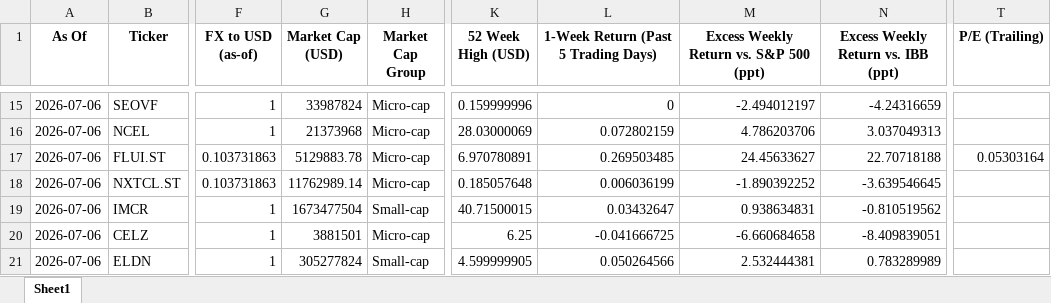
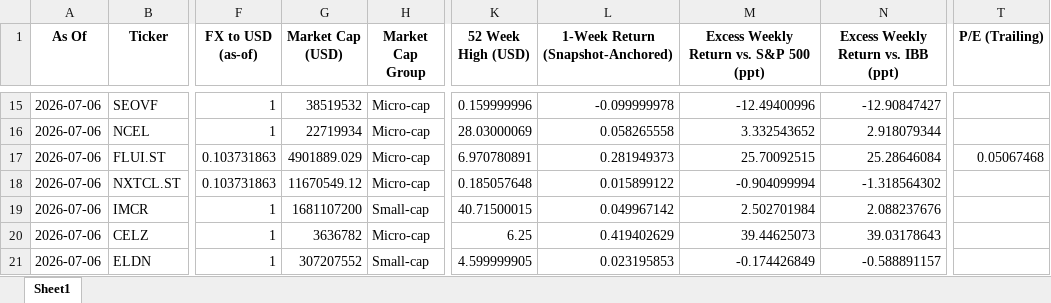
Before and after one commit to jdca-portfolio/jdca-portfolio, an Excel workbook: jdca_weekly_metrics_asof_2026-07-06.xlsx, sheet Sheet1, drawn as a sheet; only a part is shown, gaps mark what is left out; values as stored, in another font and other column widths than the file's, no borders; the diff covers the shown part only; the diff names each change by its address in the sheet, - before the commit and + after, or states it on an @@ line.

```diff
--- a/jdca_weekly_metrics_asof_2026-07-06.xlsx (sheet Sheet1)
+++ b/jdca_weekly_metrics_asof_2026-07-06.xlsx (sheet Sheet1)
-L1: 1-Week Return (Past 5 Trading Days)
+L1: 1-Week Return (Snapshot-Anchored)
-G15 (Market Cap (USD)): 33987824
+G15 (Market Cap (USD)): 38519532
-L15: 0
+L15: -0.099999978
-M15: -2.494012197
+M15: -12.49400996
-N15: -4.24316659
+N15: -12.90847427
-G16 (Market Cap (USD)): 21373968
+G16 (Market Cap (USD)): 22719934
-L16: 0.072802159
+L16: 0.058265558
-M16: 4.786203706
+M16: 3.332543652
-N16: 3.037049313
+N16: 2.918079344
-G17 (Market Cap (USD)): 5129883.78
+G17 (Market Cap (USD)): 4901889.029
-L17: 0.269503485
+L17: 0.281949373
-M17: 24.45633627
+M17: 25.70092515
-N17: 22.70718188
+N17: 25.28646084
-T17 (P/E (Trailing)): 0.05303164
+T17 (P/E (Trailing)): 0.05067468
-G18 (Market Cap (USD)): 11762989.14
+G18 (Market Cap (USD)): 11670549.12
-L18: 0.006036199
+L18: 0.015899122
-M18: -1.890392252
+M18: -0.904099994
-N18: -3.639546645
+N18: -1.318564302
-G19 (Market Cap (USD)): 1673477504
+G19 (Market Cap (USD)): 1681107200
-L19: 0.03432647
+L19: 0.049967142
-M19: 0.938634831
+M19: 2.502701984
-N19: -0.810519562
+N19: 2.088237676
-G20 (Market Cap (USD)): 3881501
+G20 (Market Cap (USD)): 3636782
-L20: -0.041666725
+L20: 0.419402629
-M20: -6.660684658
+M20: 39.44625073
-N20: -8.409839051
+N20: 39.03178643
-G21 (Market Cap (USD)): 305277824
+G21 (Market Cap (USD)): 307207552
-L21: 0.050264566
+L21: 0.023195853
-M21: 2.532444381
+M21: -0.174426849
-N21: 0.783289989
+N21: -0.588891157
```
Also changed, not shown: 66 edited cells elsewhere in this sheet, 2 other files.
